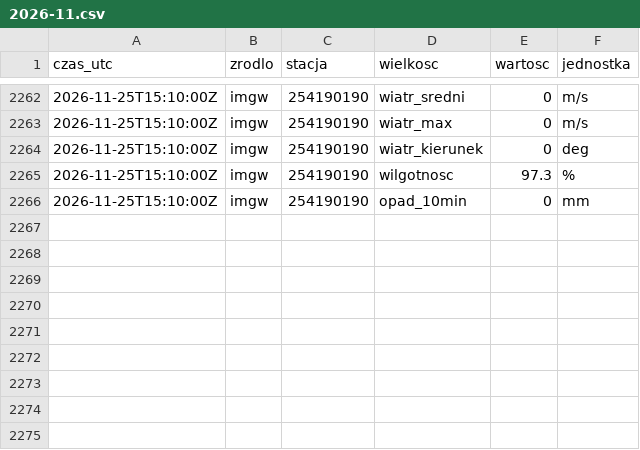
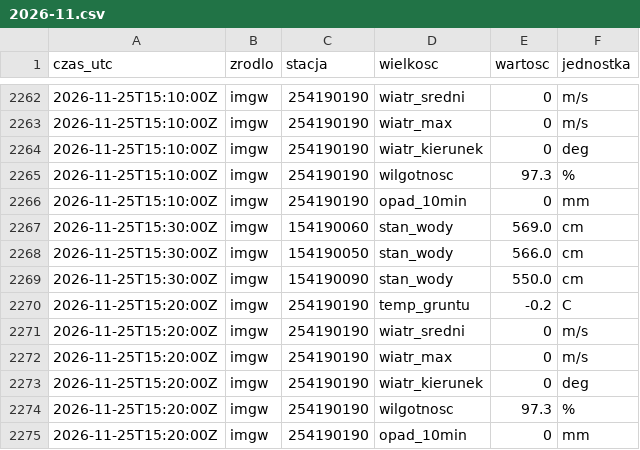
Before and after one commit to Kumiela/kumiela-dane, a CSV file: archiwum/imgw/2026-11.csv, drawn as a sheet; only a part is shown, gaps mark what is left out.

```diff
--- a/archiwum/imgw/2026-11.csv
+++ b/archiwum/imgw/2026-11.csv
@@ -2266 +2266,10 @@ czas_utc,zrodlo,stacja,wielkosc,wartosc,jednostka
 2026-11-25T15:10:00Z,imgw,254190190,opad_10min,0,mm
+2026-11-25T15:30:00Z,imgw,154190060,stan_wody,569.0,cm
+2026-11-25T15:30:00Z,imgw,154190050,stan_wody,566.0,cm
+2026-11-25T15:30:00Z,imgw,154190090,stan_wody,550.0,cm
+2026-11-25T15:20:00Z,imgw,254190190,temp_gruntu,-0.2,C
+2026-11-25T15:20:00Z,imgw,254190190,wiatr_sredni,0,m/s
+2026-11-25T15:20:00Z,imgw,254190190,wiatr_max,0,m/s
+2026-11-25T15:20:00Z,imgw,254190190,wiatr_kierunek,0,deg
+2026-11-25T15:20:00Z,imgw,254190190,wilgotnosc,97.3,%
+2026-11-25T15:20:00Z,imgw,254190190,opad_10min,0,mm
```
Also changed, not shown: archiwum/hydrowskaz/2026-11.csv, 4 other files.
